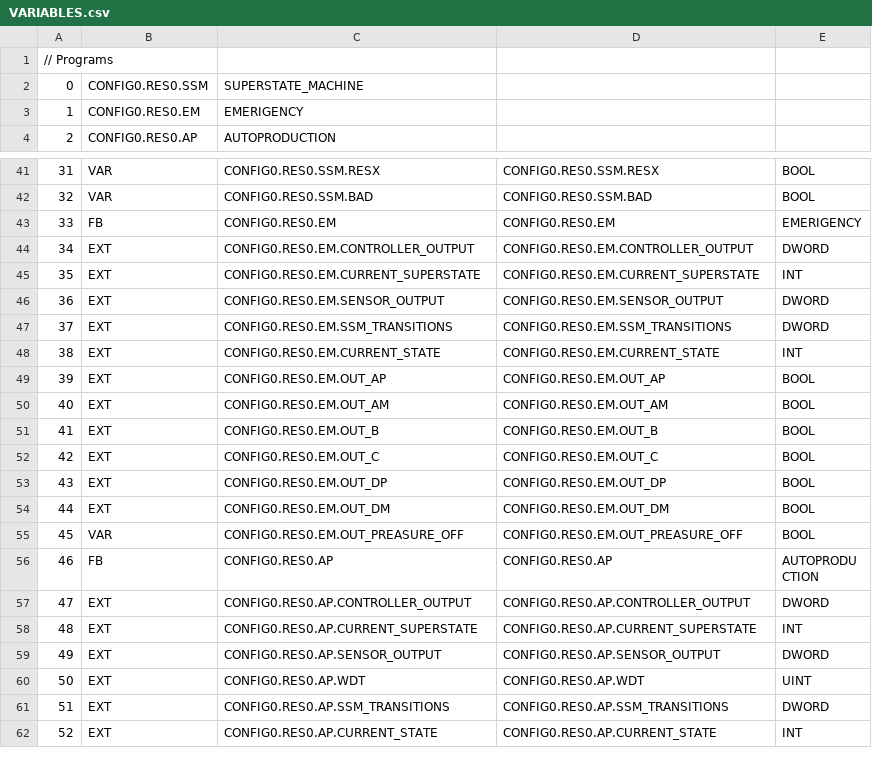
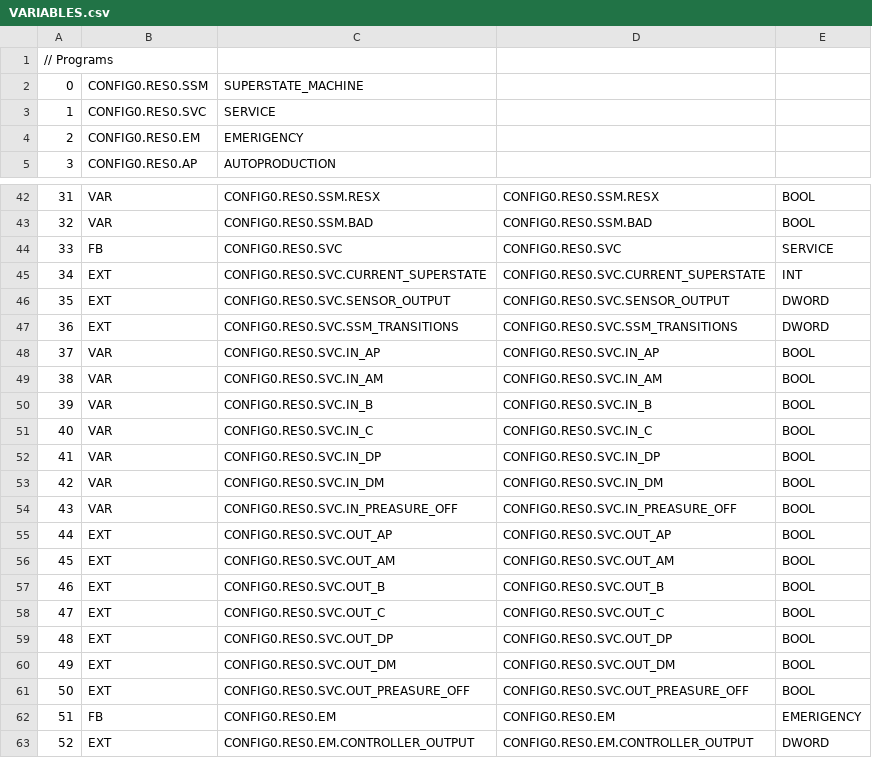
Before and after one commit to BystrickyK/RPA_semestralka, a CSV file: Moore/build/VARIABLES.csv, drawn as a sheet; only a part is shown, gaps mark what is left out; the shorter side is filled out with more unchanged rows; addresses are those after the commit; the diff names each change by its address in the sheet, - before the commit and + after, or states it on an @@ line.

Commit message:
service mode

```diff
--- a/Moore/build/VARIABLES.csv
+++ b/Moore/build/VARIABLES.csv
+row 3: 1 | CONFIG0.RES0.SVC | SERVICE
@@ column A renumbered between rows 4 and 109 @@
+row 44: 33 | FB | CONFIG0.RES0.SVC | CONFIG0.RES0.SVC | SERVICE
+row 45: 34 | EXT | CONFIG0.RES0.SVC.CURRENT_SUPERSTATE | CONFIG0.RES0.SVC.CURRENT_SUPERSTATE | INT
+row 46: 35 | EXT | CONFIG0.RES0.SVC.SENSOR_OUTPUT | CONFIG0.RES0.SVC.SENSOR_OUTPUT | DWORD
+row 47: 36 | EXT | CONFIG0.RES0.SVC.SSM_TRANSITIONS | CONFIG0.RES0.SVC.SSM_TRANSITIONS | DWORD
+row 48: 37 | VAR | CONFIG0.RES0.SVC.IN_AP | CONFIG0.RES0.SVC.IN_AP | BOOL
+row 49: 38 | VAR | CONFIG0.RES0.SVC.IN_AM | CONFIG0.RES0.SVC.IN_AM | BOOL
+row 50: 39 | VAR | CONFIG0.RES0.SVC.IN_B | CONFIG0.RES0.SVC.IN_B | BOOL
+row 51: 40 | VAR | CONFIG0.RES0.SVC.IN_C | CONFIG0.RES0.SVC.IN_C | BOOL
+row 52: 41 | VAR | CONFIG0.RES0.SVC.IN_DP | CONFIG0.RES0.SVC.IN_DP | BOOL
+row 53: 42 | VAR | CONFIG0.RES0.SVC.IN_DM | CONFIG0.RES0.SVC.IN_DM | BOOL
+row 54: 43 | VAR | CONFIG0.RES0.SVC.IN_PREASURE_OFF | CONFIG0.RES0.SVC.IN_PREASURE_OFF | BOOL
+row 55: 44 | EXT | CONFIG0.RES0.SVC.OUT_AP | CONFIG0.RES0.SVC.OUT_AP | BOOL
+row 56: 45 | EXT | CONFIG0.RES0.SVC.OUT_AM | CONFIG0.RES0.SVC.OUT_AM | BOOL
+row 57: 46 | EXT | CONFIG0.RES0.SVC.OUT_B | CONFIG0.RES0.SVC.OUT_B | BOOL
+row 58: 47 | EXT | CONFIG0.RES0.SVC.OUT_C | CONFIG0.RES0.SVC.OUT_C | BOOL
+row 59: 48 | EXT | CONFIG0.RES0.SVC.OUT_DP | CONFIG0.RES0.SVC.OUT_DP | BOOL
+row 60: 49 | EXT | CONFIG0.RES0.SVC.OUT_DM | CONFIG0.RES0.SVC.OUT_DM | BOOL
+row 61: 50 | EXT | CONFIG0.RES0.SVC.OUT_PREASURE_OFF | CONFIG0.RES0.SVC.OUT_PREASURE_OFF | BOOL
```
Also changed, not shown: 11 other files.
